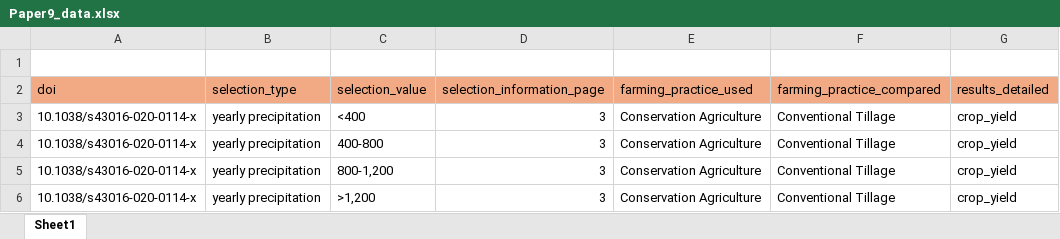
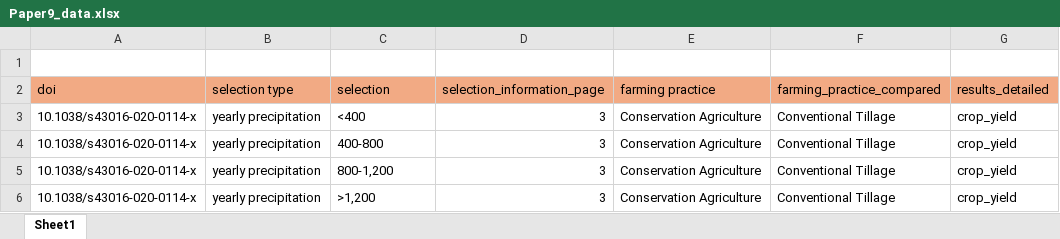
Before and after one commit to Aryyt/Master-Project-3, an Excel workbook: papers_processed/Paper9_data.xlsx, sheet Sheet1, drawn as a sheet; only a part is shown; values as stored, in another font and other column widths than the file's, no borders; the diff names each change by its address in the sheet, - before the commit and + after, or states it on an @@ line.

```diff
--- a/papers_processed/Paper9_data.xlsx (sheet Sheet1)
+++ b/papers_processed/Paper9_data.xlsx (sheet Sheet1)
-B2: selection_type
+B2: selection type
-C2: selection_value
+C2: selection
-E2: farming_practice_used
+E2: farming practice
```
Also changed, not shown: papers_processed/Paper18_data.xlsx, papers_processed/Paper21_data.xlsx, 19 other files.
